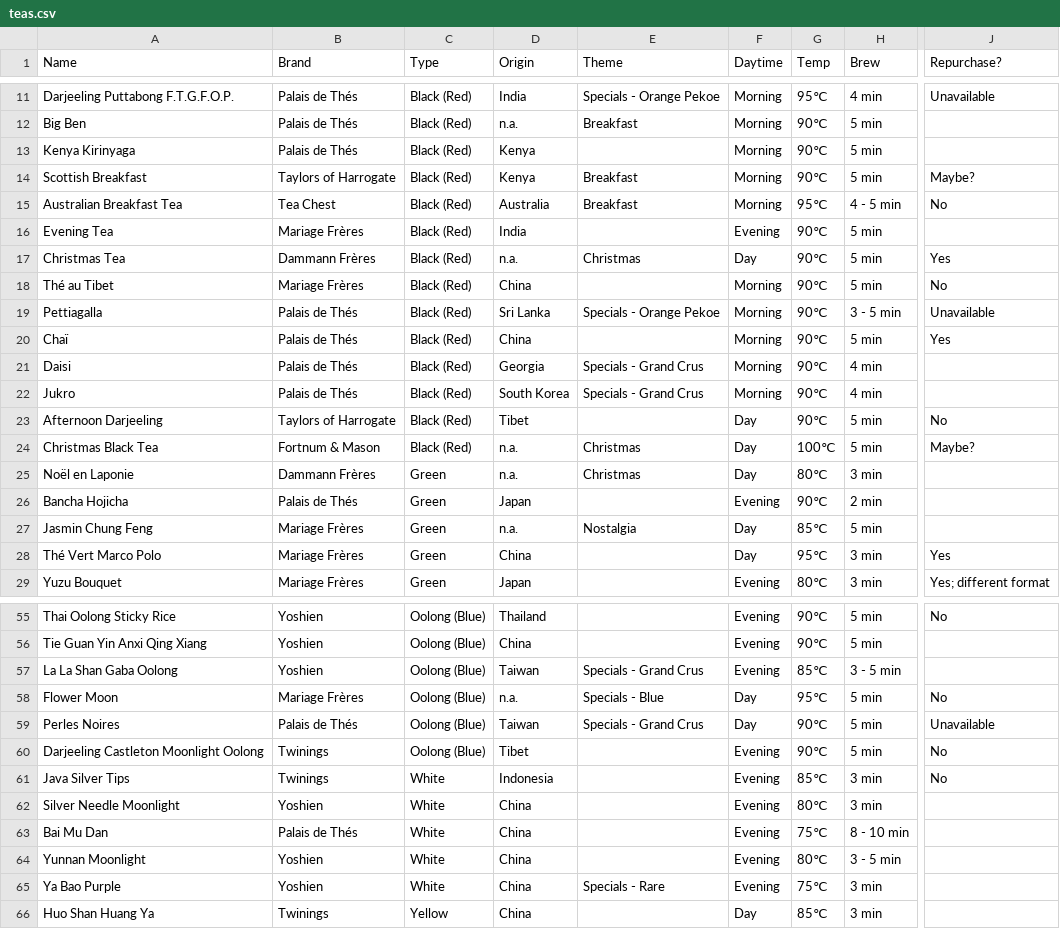
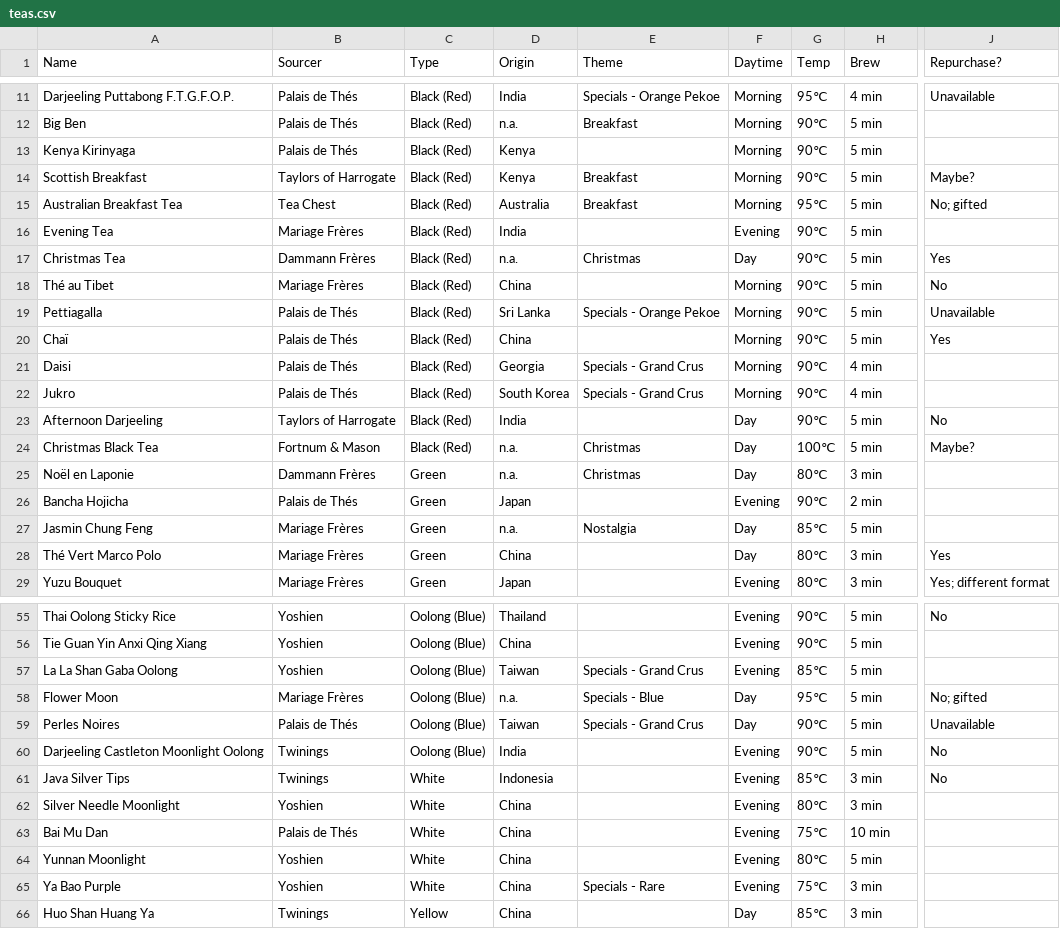
Before and after one commit to haampie/teas, a CSV file: teas.csv, drawn as a sheet; only a part is shown, gaps mark what is left out; the diff covers the shown part only; the diff names each change by its address in the sheet, - before the commit and + after, or states it on an @@ line.

Commit message:
Fixing brew time convention

```diff
--- a/teas.csv
+++ b/teas.csv
-B1: Brand
+B1: Sourcer
-H15 (Brew): 4 - 5 min
+H15 (Brew): 5 min
-J15 (Repurchase?): No
+J15 (Repurchase?): No; gifted
-H19 (Brew): 3 - 5 min
+H19 (Brew): 5 min
-D23 (Origin): Tibet
+D23 (Origin): India
-G28 (Temp): 95℃
+G28 (Temp): 80℃
-H57 (Brew): 3 - 5 min
+H57 (Brew): 5 min
-J58 (Repurchase?): No
+J58 (Repurchase?): No; gifted
-D60 (Origin): Tibet
+D60 (Origin): India
-H63 (Brew): 8 - 10 min
+H63 (Brew): 10 min
-H64 (Brew): 3 - 5 min
+H64 (Brew): 5 min
```
Also changed, not shown: 6 edited cells elsewhere in this file.
